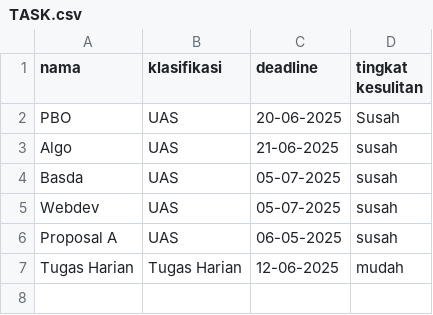
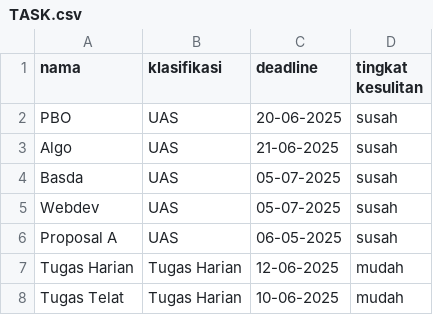
Before and after one commit to Samuelloading13/TASKGUARD, a CSV file: TASK.csv, drawn as a sheet.

```diff
--- a/TASK.csv
+++ b/TASK.csv
@@ -1,3 +1,3 @@
 nama,klasifikasi,deadline,tingkat kesulitan
-PBO,UAS,20-06-2025,Susah
+PBO,UAS,20-06-2025,susah
 Algo,UAS,21-06-2025,susah
@@ -7 +7,2 @@ Proposal A,UAS,06-05-2025,susah
 Tugas Harian,Tugas Harian,12-06-2025,mudah
+Tugas Telat,Tugas Harian,10-06-2025,mudah
```
Also changed, not shown: 1 other file.
